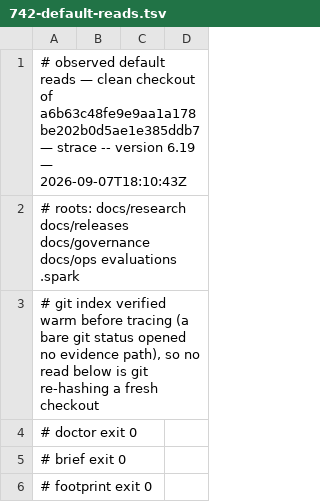
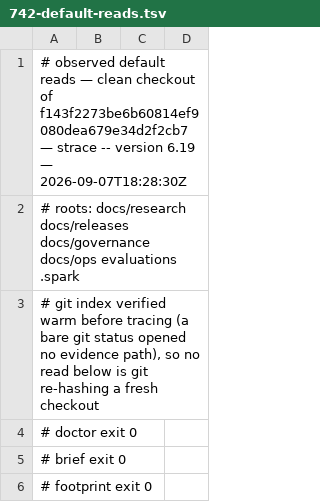
Before and after one commit to jwogrady/spark, a TSV file: docs/research/v0.23-cleanup/742-default-reads.tsv, drawn as a sheet; only a part is shown.

```diff
--- a/docs/research/v0.23-cleanup/742-default-reads.tsv
+++ b/docs/research/v0.23-cleanup/742-default-reads.tsv
@@ -1,2 +1,2 @@
-# observed default reads — clean checkout of a6b63c48fe9e9aa1a178be202b0d5ae1e385ddb7 — strace -- version 6.19 — 2026-09-07T18:10:43Z
+# observed default reads — clean checkout of f143f2273be6b60814ef9080dea679e34d2f2cb7 — strace -- version 6.19 — 2026-09-07T18:28:30Z
 # roots: docs/research docs/releases docs/governance docs/ops evaluations .spark
```
Also changed, not shown: docs/ops/evidence-index.tsv, 2 other files.
